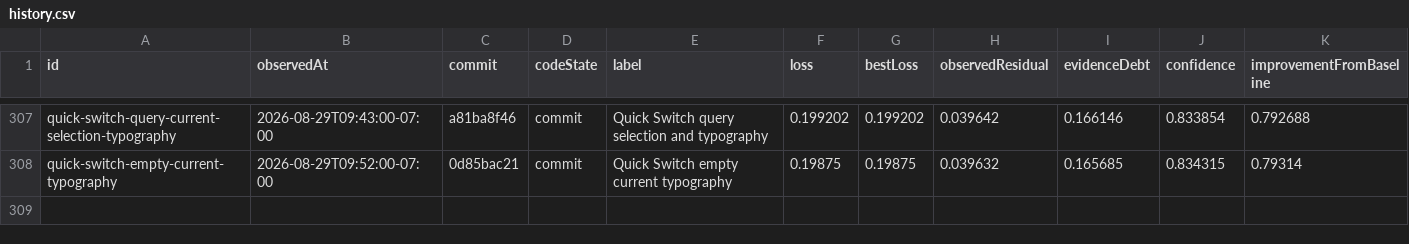
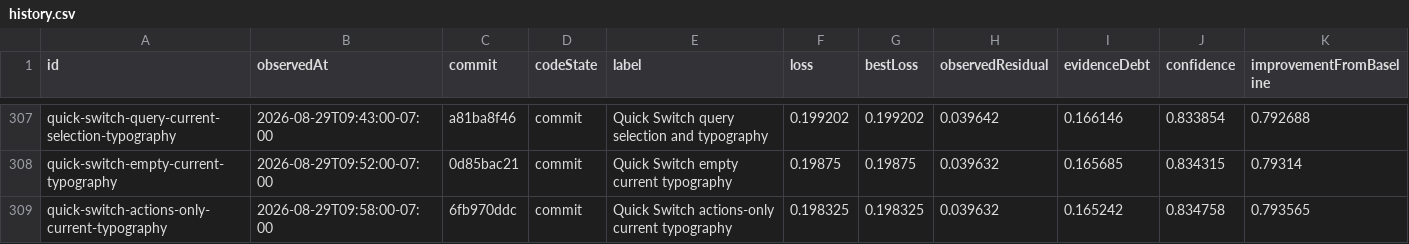
Before and after one commit to Huxpro/t3code-lynxtron, a CSV file: apps/lynxtron/reports/fidelity-loss/history.csv, drawn as a sheet; only a part is shown, gaps mark what is left out.

```diff
--- a/apps/lynxtron/reports/fidelity-loss/history.csv
+++ b/apps/lynxtron/reports/fidelity-loss/history.csv
@@ -308 +308,2 @@ quick-switch-query-current-selection-typography,2026-08-29T09:43:00-07:00,a81ba8
 quick-switch-empty-current-typography,2026-08-29T09:52:00-07:00,0d85bac21,commit,Quick Switch empty current typography,0.19875,0.19875,0.039632,0.165685,0.834315,0.79314
+quick-switch-actions-only-current-typography,2026-08-29T09:58:00-07:00,6fb970ddc,commit,Quick Switch actions-only current typography,0.198325,0.198325,0.039632,0.165242,0.834758,0.793565
```
Also changed, not shown: apps/lynxtron/reports/fidelity-loss/commit-attribution.csv, 9 other files.
